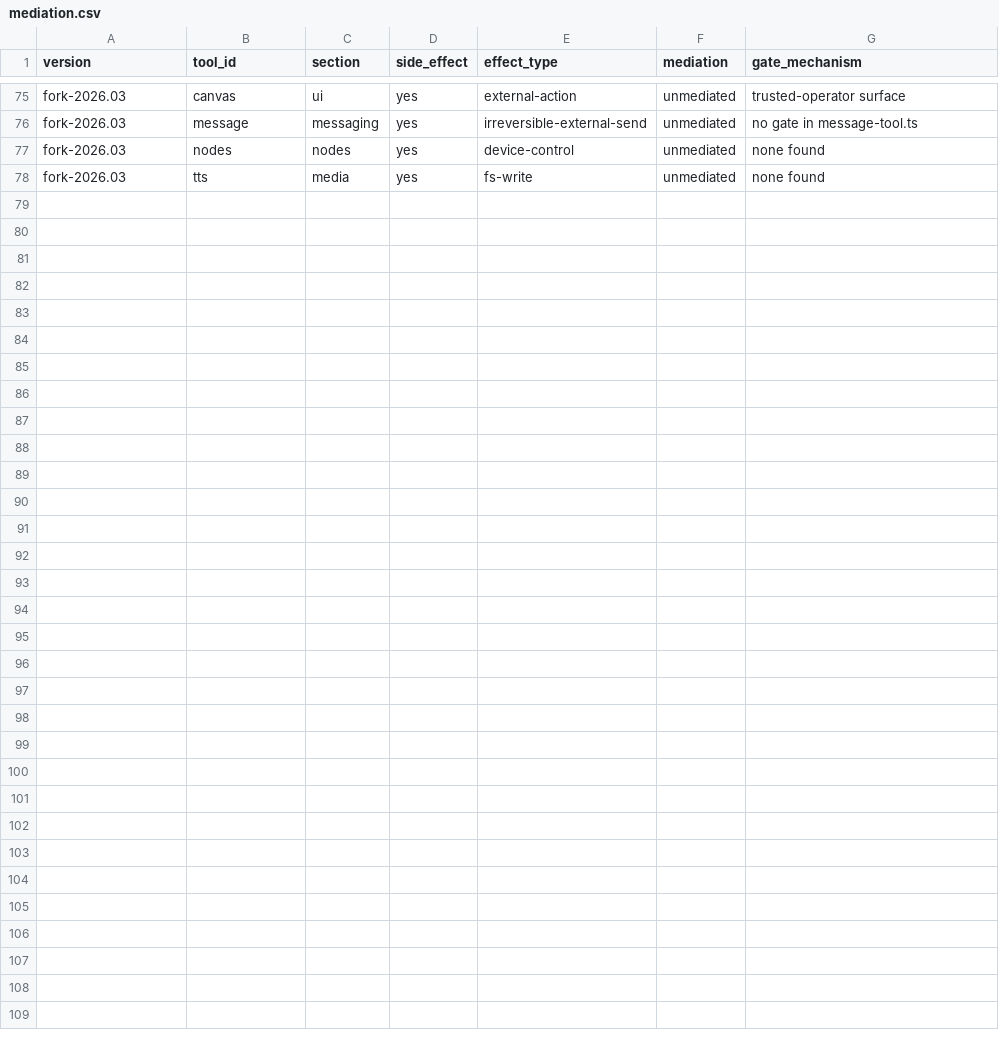
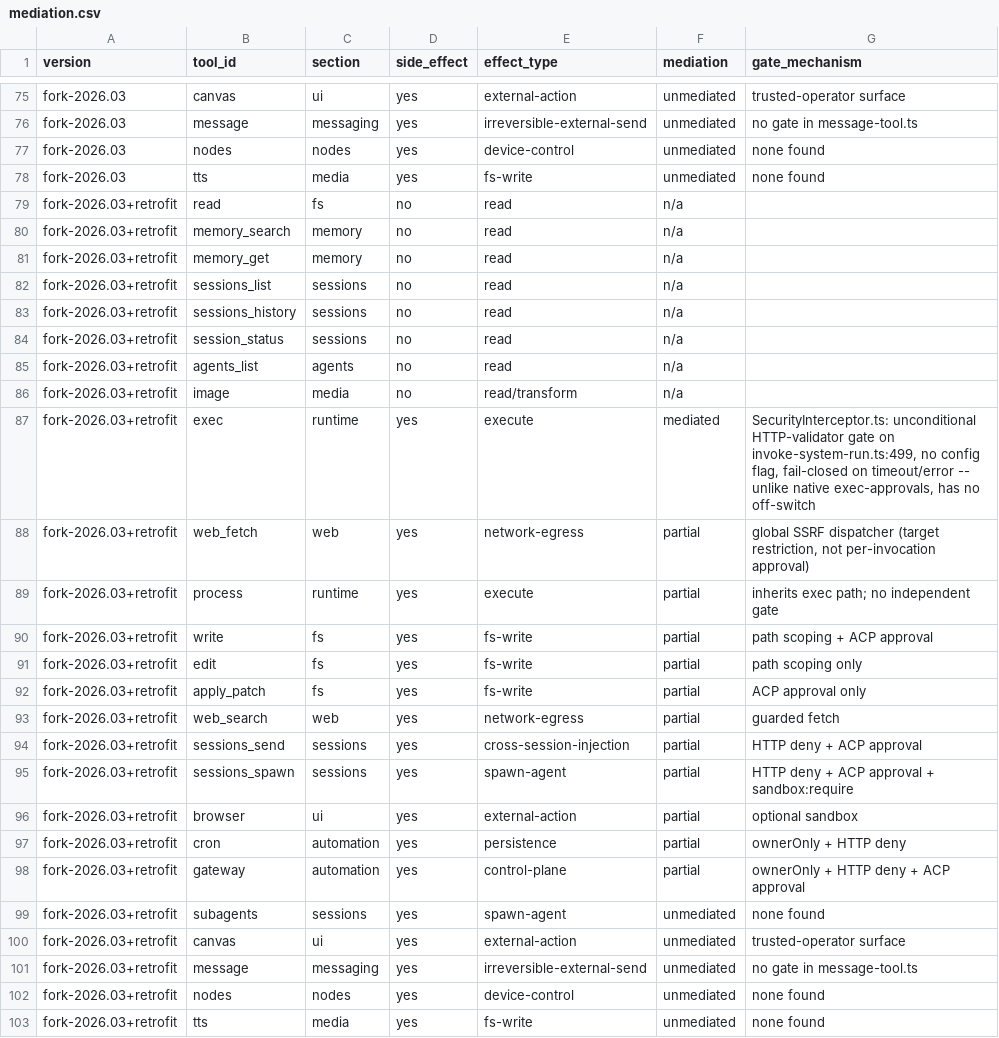
Before and after one commit to MuhammedAksoyy/aaa-agentic-security-artifact, a CSV file: benchmark/mediation.csv, drawn as a sheet; only a part is shown, gaps mark what is left out; the diff covers the shown part only.

Commit message:
Fix exec classification to match the paper's own B-rule
Native exec-approvals is configurable (security=full disables it), so it
does not count as mediating exec on its own. Baseline/upstream MC corrected
to 0.000; added fork-2026.03+retrofit version where exec is mediated via
the retrofit's own unconditional gate instead.

```diff
--- a/benchmark/mediation.csv
+++ b/benchmark/mediation.csv
@@ -78 +78,26 @@ fork-2026.03,nodes,nodes,yes,device-control,unmediated,none found
 fork-2026.03,tts,media,yes,fs-write,unmediated,none found
+fork-2026.03+retrofit,read,fs,no,read,n/a,
+fork-2026.03+retrofit,memory_search,memory,no,read,n/a,
+fork-2026.03+retrofit,memory_get,memory,no,read,n/a,
+fork-2026.03+retrofit,sessions_list,sessions,no,read,n/a,
+fork-2026.03+retrofit,sessions_history,sessions,no,read,n/a,
+fork-2026.03+retrofit,session_status,sessions,no,read,n/a,
+fork-2026.03+retrofit,agents_list,agents,no,read,n/a,
+fork-2026.03+retrofit,image,media,no,read/transform,n/a,
+fork-2026.03+retrofit,exec,runtime,yes,execute,mediated,"SecurityInterceptor.ts: unconditional HTTP-validator gate on invoke-system-run.ts:499, no config flag, fail-closed on timeout/error -- unlike native exec-approvals, has no off-switch"
+fork-2026.03+retrofit,web_fetch,web,yes,network-egress,partial,"global SSRF dispatcher (target restriction, not per-invocation approval)"
+fork-2026.03+retrofit,process,runtime,yes,execute,partial,inherits exec path; no independent gate
+fork-2026.03+retrofit,write,fs,yes,fs-write,partial,path scoping + ACP approval
+fork-2026.03+retrofit,edit,fs,yes,fs-write,partial,path scoping only
+fork-2026.03+retrofit,apply_patch,fs,yes,fs-write,partial,ACP approval only
+fork-2026.03+retrofit,web_search,web,yes,network-egress,partial,guarded fetch
+fork-2026.03+retrofit,sessions_send,sessions,yes,cross-session-injection,partial,HTTP deny + ACP approval
+fork-2026.03+retrofit,sessions_spawn,sessions,yes,spawn-agent,partial,HTTP deny + ACP approval + sandbox:require
+fork-2026.03+retrofit,browser,ui,yes,external-action,partial,optional sandbox
+fork-2026.03+retrofit,cron,automation,yes,persistence,partial,ownerOnly + HTTP deny
+fork-2026.03+retrofit,gateway,automation,yes,control-plane,partial,ownerOnly + HTTP deny + ACP approval
+fork-2026.03+retrofit,subagents,sessions,yes,spawn-agent,unmediated,none found
+fork-2026.03+retrofit,canvas,ui,yes,external-action,unmediated,trusted-operator surface
+fork-2026.03+retrofit,message,messaging,yes,irreversible-external-send,unmediated,no gate in message-tool.ts
+fork-2026.03+retrofit,nodes,nodes,yes,device-control,unmediated,none found
+fork-2026.03+retrofit,tts,media,yes,fs-write,unmediated,none found
```
Also changed, not shown: 4 edited cells elsewhere in this file.
